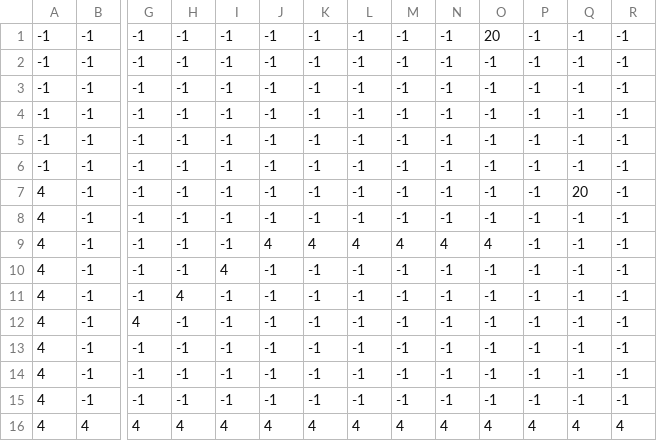
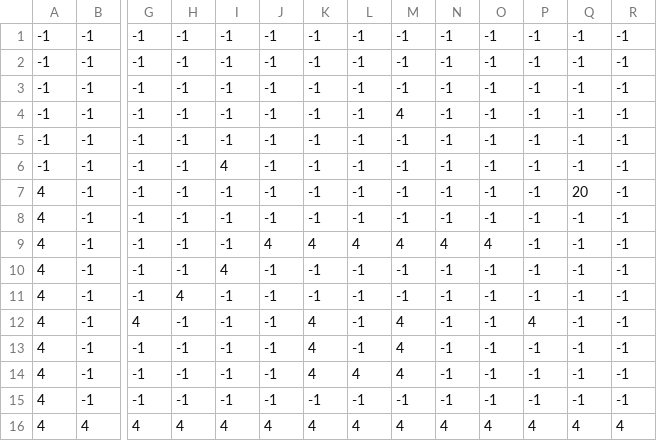
Before and after one commit to JasonChamorro/Foddian_Platformer, a CSV file: level1_data.csv, drawn as a sheet; only a part is shown, gaps mark what is left out; removed rows and columns are numbered as before the commit, all else as after; rows hold the shown columns only; the diff names each change by its address in the sheet, - before the commit and + after, or states it on an @@ line.

```diff
--- a/level1_data.csv
+++ b/level1_data.csv
-row 1: -1 | -1 | -1 | -1 | -1 | -1 | -1 | -1 | -1 | -1 | 20 | -1 | -1 | -1
+row 4: -1 | -1 | -1 | -1 | -1 | -1 | -1 | -1 | 4 | -1 | -1 | -1 | -1 | -1
-I6: -1
+I6: 4
-K12:K14: -1
+K12:K14: 4
-M12:M14: -1
+M12:M14: 4
-P12: -1
+P12: 4
-L14: -1
+L14: 4
```
Also changed, not shown: level2_data.csv, 7 other files.
